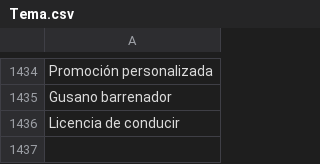
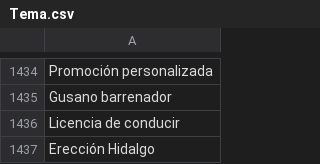
Before and after one commit to thelonious9/capturanotas, a CSV file: Tema.csv, drawn as a sheet; only a part is shown, gaps mark what is left out.

Commit message:
Agrego Erección Hidalgo

```diff
--- a/Tema.csv
+++ b/Tema.csv
@@ -1436 +1436,2 @@ Gusano barrenador
 Licencia de conducir
+Erección Hidalgo
```
